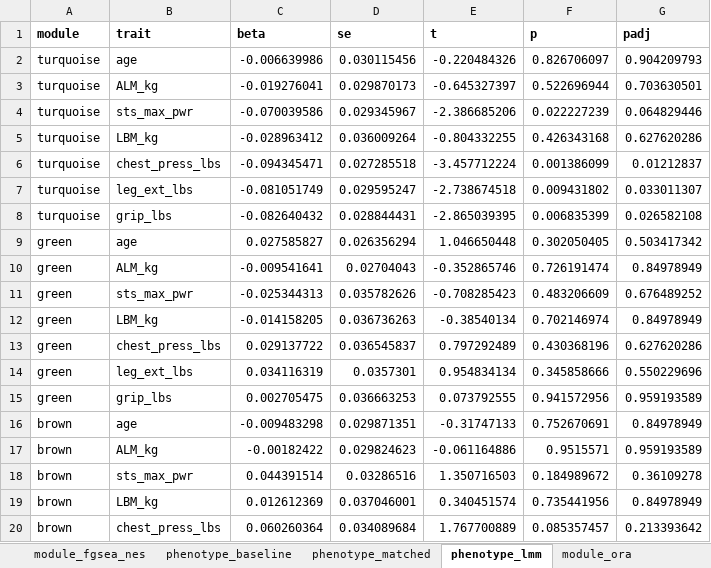
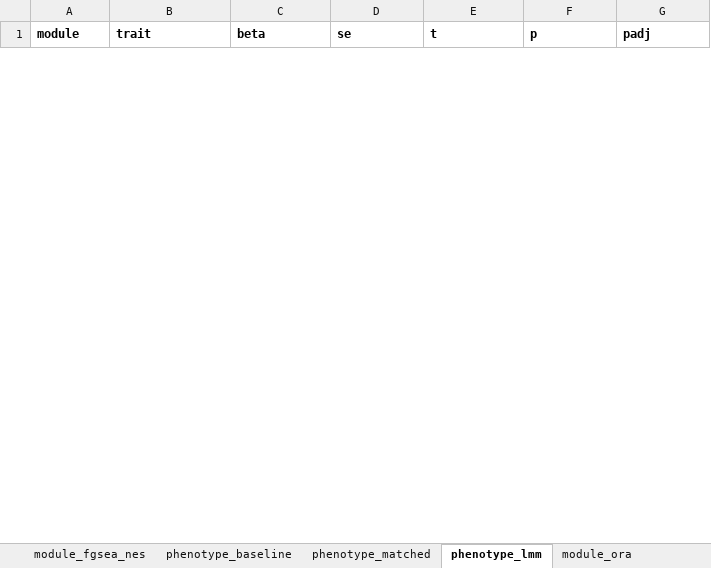
Before and after one commit to Dustyn-T-Lewis/CvH_2026, an Excel workbook: 04_Figures/F05_WGCNA/c_data/F05_supplementary.xlsx, sheet phenotype_lmm, drawn as a sheet; only a part is shown; values as stored, in another font and other column widths than the file's, no borders; removed rows and columns are numbered as before the commit, all else as after; the diff covers the shown part only; the diff names each change by its address in the sheet, - before the commit and + after, or states it on an @@ line.

```diff
--- a/04_Figures/F05_WGCNA/c_data/F05_supplementary.xlsx (sheet phenotype_lmm)
+++ b/04_Figures/F05_WGCNA/c_data/F05_supplementary.xlsx (sheet phenotype_lmm)
-row 2: turquoise | age | -0.006639986 | 0.030115456 | -0.220484326 | 0.826706097 | 0.904209793
-row 3: turquoise | ALM_kg | -0.019276041 | 0.029870173 | -0.645327397 | 0.522696944 | 0.703630501
-row 4: turquoise | sts_max_pwr | -0.070039586 | 0.029345967 | -2.386685206 | 0.022227239 | 0.064829446
-row 5: turquoise | LBM_kg | -0.028963412 | 0.036009264 | -0.804332255 | 0.426343168 | 0.627620286
-row 6: turquoise | chest_press_lbs | -0.094345471 | 0.027285518 | -3.457712224 | 0.001386099 | 0.01212837
-row 7: turquoise | leg_ext_lbs | -0.081051749 | 0.029595247 | -2.738674518 | 0.009431802 | 0.033011307
-row 8: turquoise | grip_lbs | -0.082640432 | 0.028844431 | -2.865039395 | 0.006835399 | 0.026582108
-row 9: green | age | 0.027585827 | 0.026356294 | 1.046650448 | 0.302050405 | 0.503417342
-row 10: green | ALM_kg | -0.009541641 | 0.02704043 | -0.352865746 | 0.726191474 | 0.84978949
-row 11: green | sts_max_pwr | -0.025344313 | 0.035782626 | -0.708285423 | 0.483206609 | 0.676489252
-row 12: green | LBM_kg | -0.014158205 | 0.036736263 | -0.38540134 | 0.702146974 | 0.84978949
-row 13: green | chest_press_lbs | 0.029137722 | 0.036545837 | 0.797292489 | 0.430368196 | 0.627620286
-row 14: green | leg_ext_lbs | 0.034116319 | 0.0357301 | 0.954834134 | 0.345858666 | 0.550229696
-row 15: green | grip_lbs | 0.002705475 | 0.036663253 | 0.073792555 | 0.941572956 | 0.959193589
-row 16: brown | age | -0.009483298 | 0.029871351 | -0.31747133 | 0.752670691 | 0.84978949
-row 17: brown | ALM_kg | -0.00182422 | 0.029824623 | -0.061164886 | 0.9515571 | 0.959193589
-row 18: brown | sts_max_pwr | 0.044391514 | 0.03286516 | 1.350716503 | 0.184989672 | 0.36109278
-row 19: brown | LBM_kg | 0.012612369 | 0.037046001 | 0.340451574 | 0.735441956 | 0.84978949
-row 20: brown | chest_press_lbs | 0.060260364 | 0.034089684 | 1.767700889 | 0.085357457 | 0.213393642
```
Also changed, not shown: 35 added rows and 16 removed rows elsewhere in this sheet, sheet module_ora, sheet phenotype_baseline, sheet phenotype_matched, sheet eigengene_lmm, sheet module_fgsea_nes, sheet fry_camera, 2 more sheets, 04_Figures/F06_Prediction/c_data/F06_supplementary.xlsx, 44 other files.
